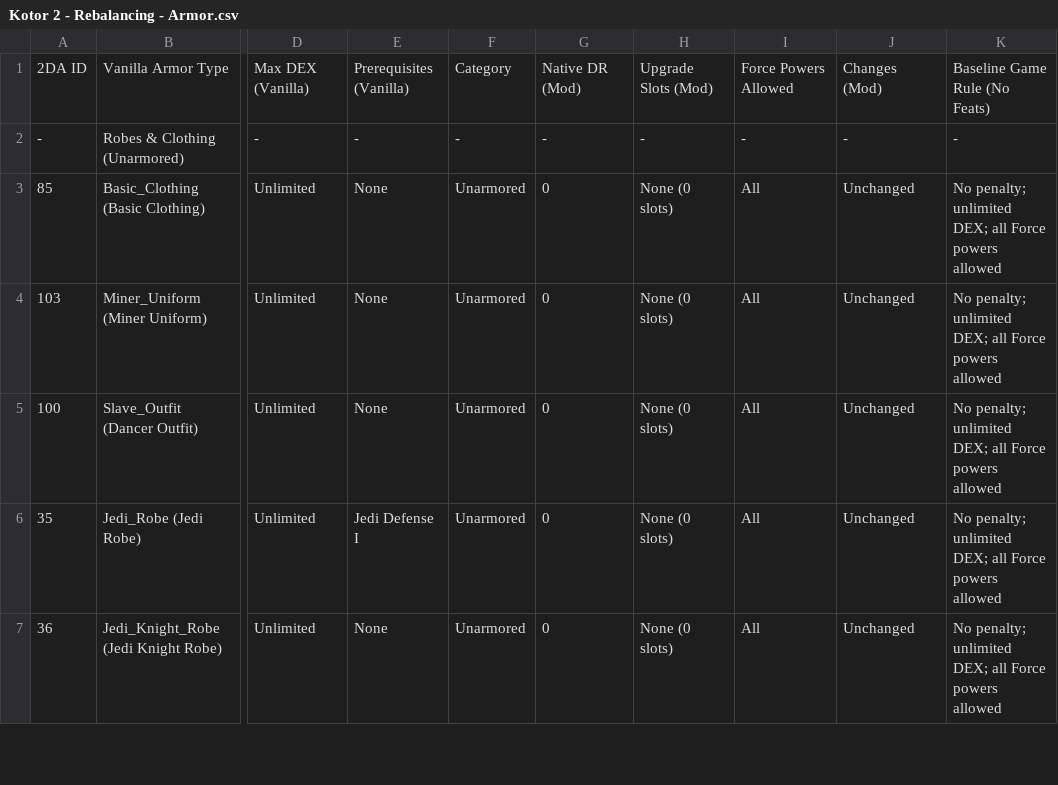
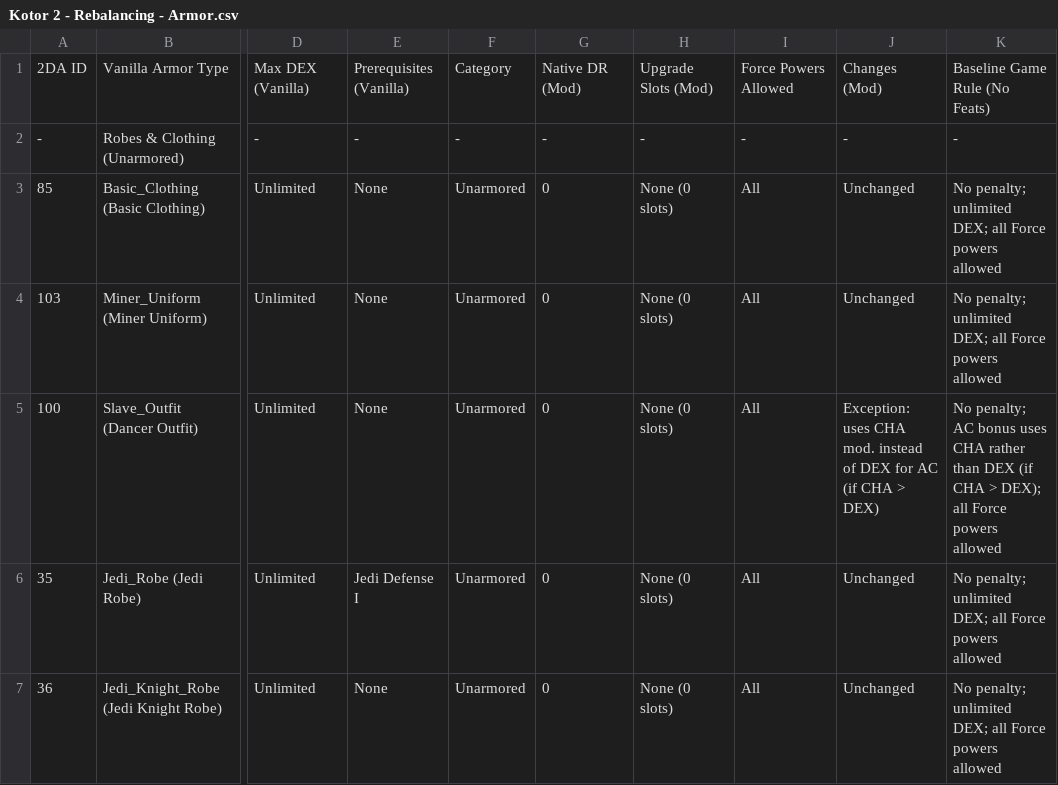
Before and after one commit to Tyraen1er/D20_Overhaul_KotOR_2, a CSV file: english_csv/Kotor 2 - Rebalancing - Armor.csv, drawn as a sheet; only a part is shown, gaps mark what is left out; the diff names each change by its address in the sheet, - before the commit and + after, or states it on an @@ line.

```diff
--- a/english_csv/Kotor 2 - Rebalancing - Armor.csv
+++ b/english_csv/Kotor 2 - Rebalancing - Armor.csv
-J5: Unchanged
+J5: Exception: uses CHA mod. instead of DEX for AC (if CHA > DEX)
-K5: No penalty; unlimited DEX; all Force…
+K5: No penalty; AC bonus uses CHA rather than DEX (if CHA > DEX); all Force…
```
Also changed, not shown: Kotor 2 - rééquilibrage - Armures.csv, 7 other files.
